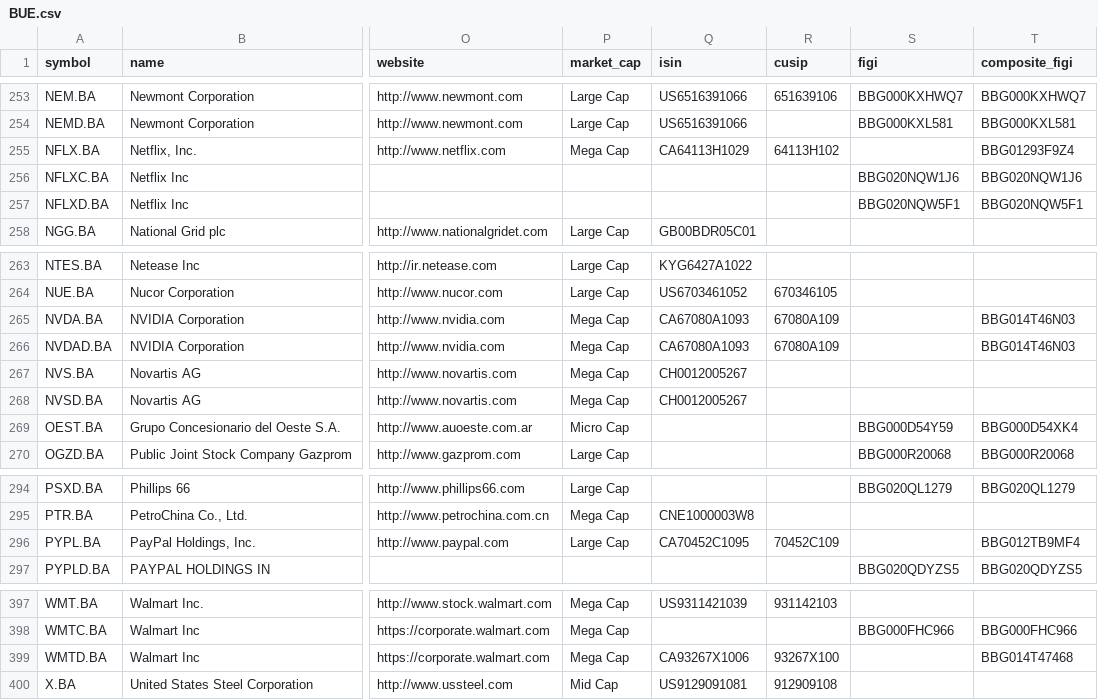
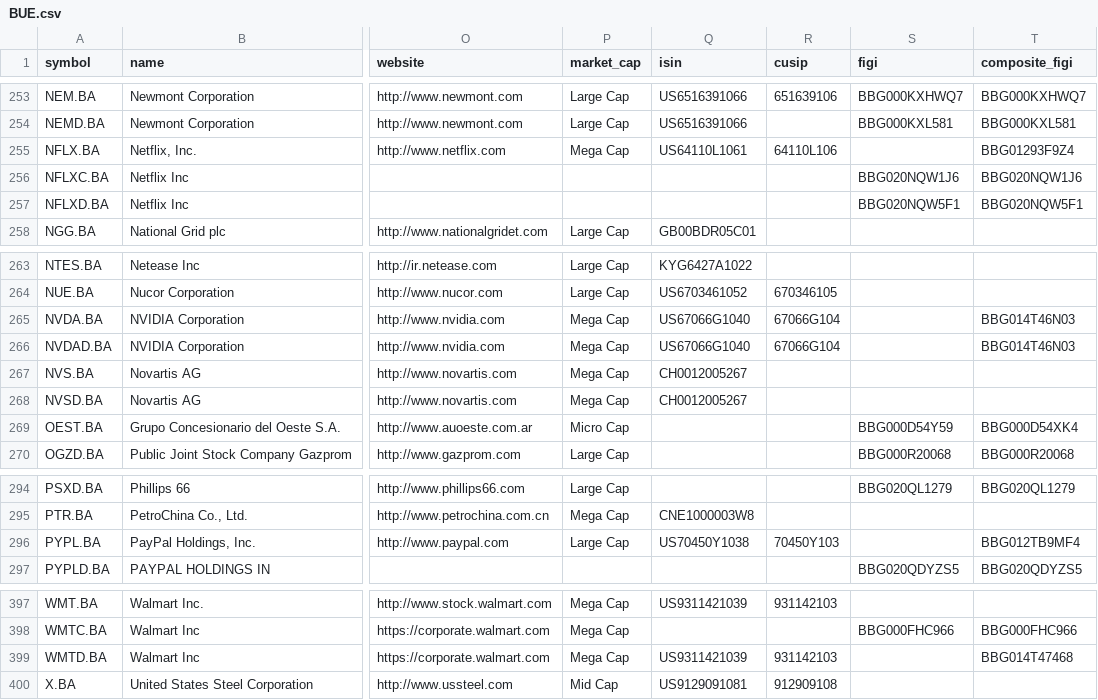
Before and after one commit to JerBouma/FinanceDatabase, a CSV file: database/equities/BUE.csv, drawn as a sheet; only a part is shown, gaps mark what is left out; the diff names each change by its address in the sheet, - before the commit and + after, or states it on an @@ line.

Commit message:
Give NVIDIA, Netflix, PayPal and Walmart lines their own ISIN instead of the Canadian depositary receipt's

```diff
--- a/database/equities/BUE.csv
+++ b/database/equities/BUE.csv
-Q255 (isin): CA64113H1029
+Q255 (isin): US64110L1061
-R255 (cusip): 64113H102
+R255 (cusip): 64110L106
-Q265:Q266 (isin): CA67080A1093
+Q265:Q266 (isin): US67066G1040
-R265:R266 (cusip): 67080A109
+R265:R266 (cusip): 67066G104
-Q296 (isin): CA70452C1095
+Q296 (isin): US70450Y1038
-R296 (cusip): 70452C109
+R296 (cusip): 70450Y103
-Q399 (isin): CA93267X1006
+Q399 (isin): US9311421039
-R399 (cusip): 93267X100
+R399 (cusip): 931142103
```
Also changed, not shown: database/equities/HAM.csv, database/equities/HAN.csv, 12 other files.
